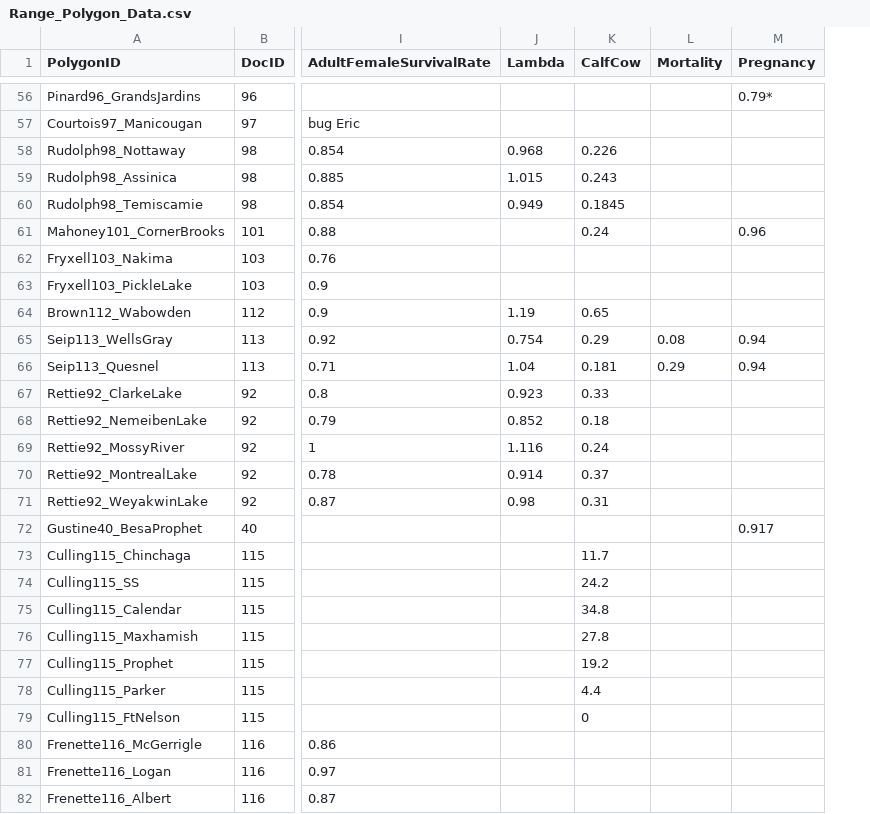
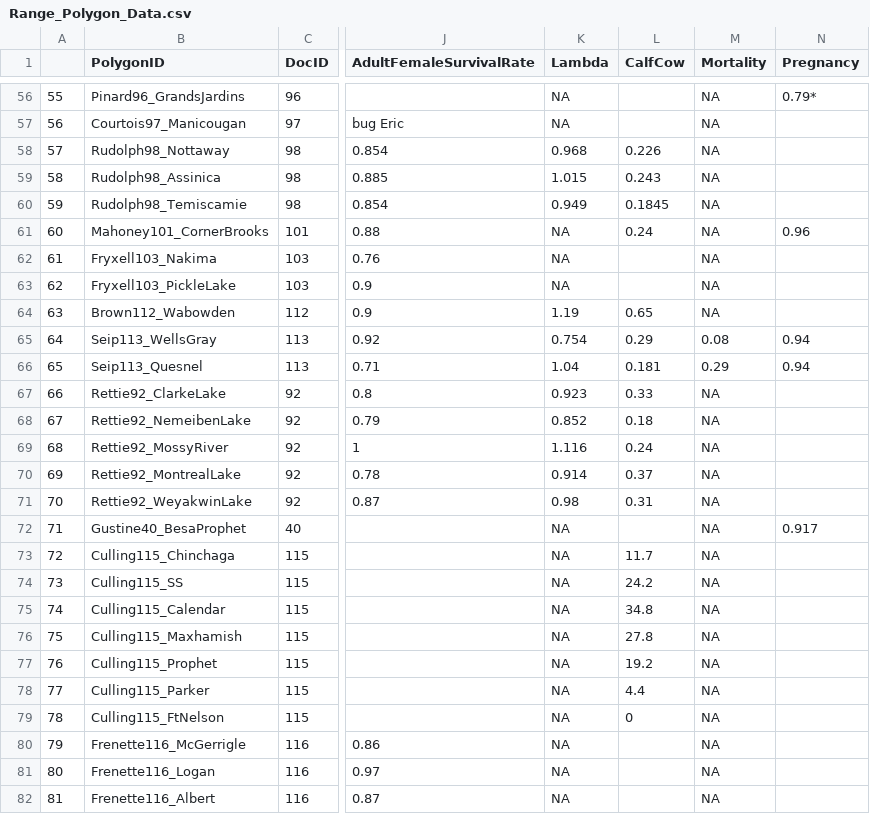
Before and after one commit to ianmseddy/Caribou_Demography_MetaAnalysis, a CSV file: data/Range_Polygon_Data.csv, drawn as a sheet; only a part is shown, gaps mark what is left out; addresses are those after the commit; the diff covers the shown part only; the diff names each change by its address in the sheet, - before the commit and + after, or states it on an @@ line.

```diff
--- a/data/Range_Polygon_Data.csv
+++ b/data/Range_Polygon_Data.csv
+column A, rows 56-82: 55 | 56 | 57 | 58 | 59 | 60 | 61 | 62 | 63 | 64 | 65 | 66 | 67 | 68 | 69 | 70 | 71 | 72 | 73 | 74 | 75 | 76 | 77 | 78 | 79 | 80 | 81
-K56:K57 (Lambda): (empty)
+K56:K57 (Lambda): NA
-M56:M64 (Mortality): (empty)
+M56:M64 (Mortality): NA
-K61:K63 (Lambda): (empty)
+K61:K63 (Lambda): NA
-M67:M82 (Mortality): (empty)
+M67:M82 (Mortality): NA
-K72:K82 (Lambda): (empty)
+K72:K82 (Lambda): NA
```
Also changed, not shown: 1 added row and 83 edited cells elsewhere in this file, 1 other file.
